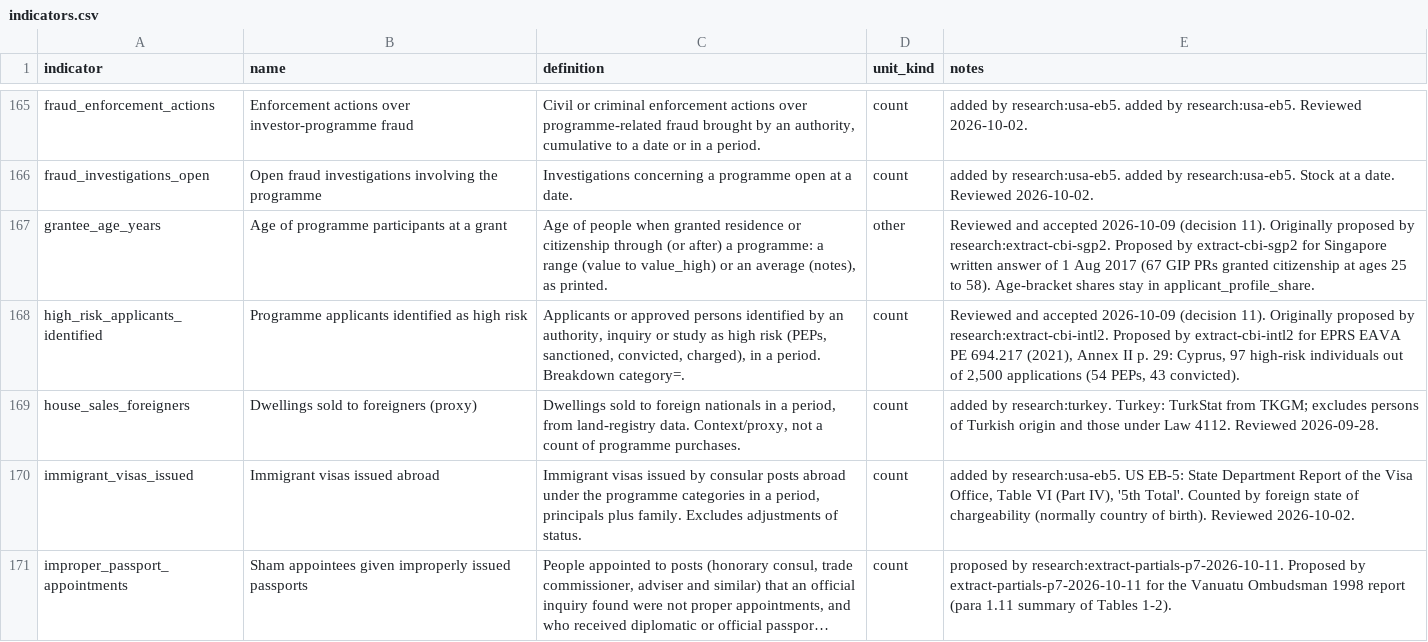
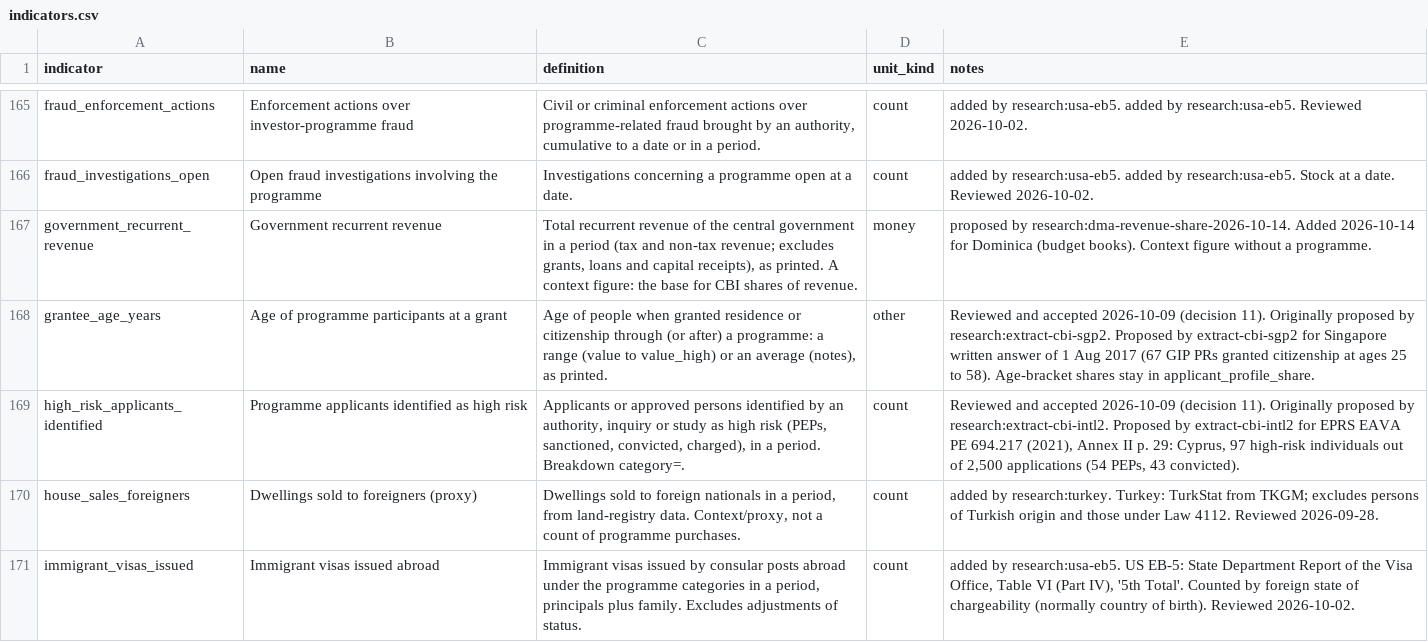
Before and after one commit to oscarleoo/data, a CSV file: topics/cbi/data/indicators.csv, drawn as a sheet; only a part is shown, gaps mark what is left out; the shorter side is filled out with more unchanged rows; long unchanged cells end in …; the diff names each change by its address in the sheet, - before the commit and + after, or states it on an @@ line.

```diff
--- a/topics/cbi/data/indicators.csv
+++ b/topics/cbi/data/indicators.csv
+row 167: government_recurrent_revenue | Government recurrent revenue | Total recurrent revenue of the central government in a period (tax and non-tax revenue; excludes grants, loans and capital receipts), as printed. A context figure: the base for CBI shares of revenue. | money | proposed by research:dma-revenue-share-2026-10-14. Added 2026-10-14 for Dominica (budget books). Context figure without a programme.
```
Also changed, not shown: topics/cbi/data/programs.csv, topics/cbi/data/quote_checks.csv, 38 other files.
